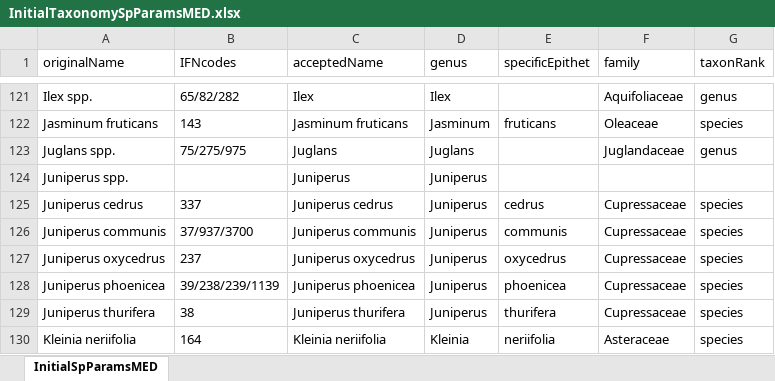
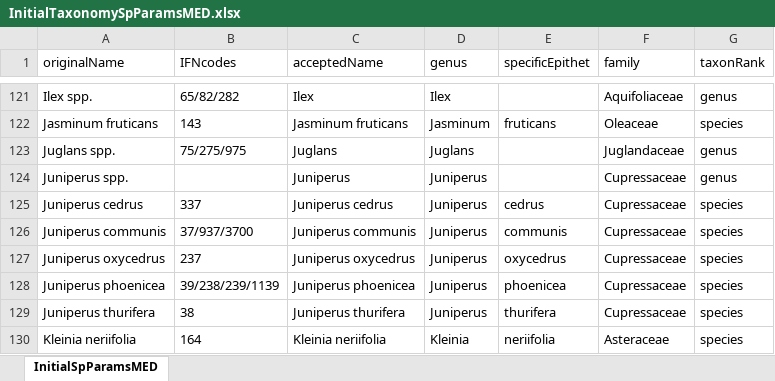
Before and after one commit to emf-creaf/medfate, an Excel workbook: data-raw/InitialTaxonomySpParamsMED.xlsx, sheet InitialSpParamsMED, drawn as a sheet; only a part is shown, gaps mark what is left out; values as stored, in another font and other column widths than the file's, no borders; table styles not drawn; the diff names each change by its address in the sheet, - before the commit and + after, or states it on an @@ line.

```diff
--- a/data-raw/InitialTaxonomySpParamsMED.xlsx (sheet InitialSpParamsMED)
+++ b/data-raw/InitialTaxonomySpParamsMED.xlsx (sheet InitialSpParamsMED)
-F124 (family): (empty)
+F124 (family): Cupressaceae
-G124 (taxonRank): (empty)
+G124 (taxonRank): genus
```
Also changed, not shown: data-raw/SpParamsMED.xlsx, 5 other files.
